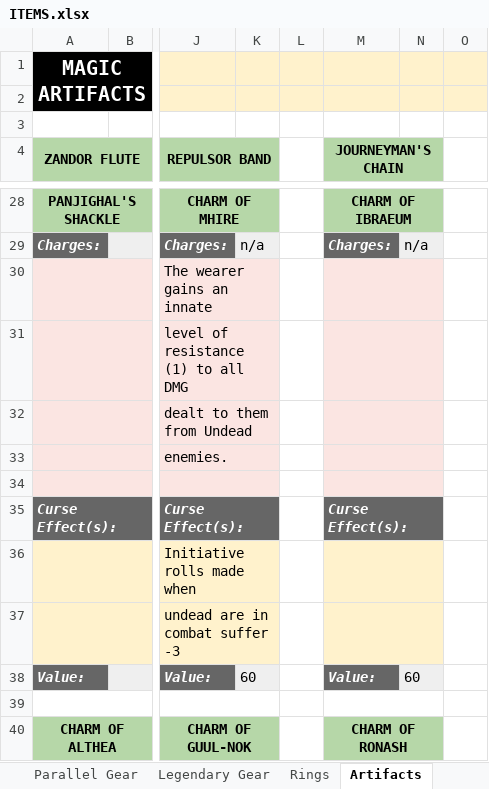
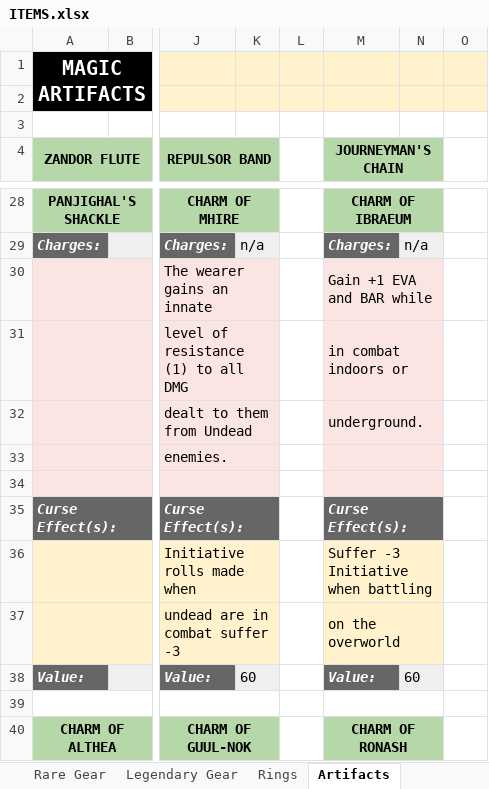
Before and after one commit to dnsmith124/f-n-p, an Excel workbook: source-docs/ITEMS.xlsx, sheet Artifacts, drawn as a sheet; only a part is shown, gaps mark what is left out; values as stored, in another font and other column widths than the file's, no borders; charts and pictures not drawn; the diff names each change by its address in the sheet, - before the commit and + after, or states it on an @@ line.

```diff
--- a/source-docs/ITEMS.xlsx (sheet Artifacts)
+++ b/source-docs/ITEMS.xlsx (sheet Artifacts)
-sheet tab: Parallel Gear
-M30 (JOURNEYMAN'S CHAIN): (empty)
+M30 (JOURNEYMAN'S CHAIN): Gain +1 EVA and BAR while
-M31 (JOURNEYMAN'S CHAIN): (empty)
+M31 (JOURNEYMAN'S CHAIN): in combat indoors or
-M32 (JOURNEYMAN'S CHAIN): (empty)
+M32 (JOURNEYMAN'S CHAIN): underground.
-M36 (JOURNEYMAN'S CHAIN): (empty)
+M36 (JOURNEYMAN'S CHAIN): Suffer -3 Initiative when battling
-M37 (JOURNEYMAN'S CHAIN): (empty)
+M37 (JOURNEYMAN'S CHAIN): on the overworld
```
Also changed, not shown: sheet Common Gear, sheet Mods & Enchanting, sheet Rare Gear, sheet Rings, charts or pictures, source-docs/CLASSES (Hybrid).xlsx, source-docs/CLASSES (advanced).xlsx, 7 other files.
